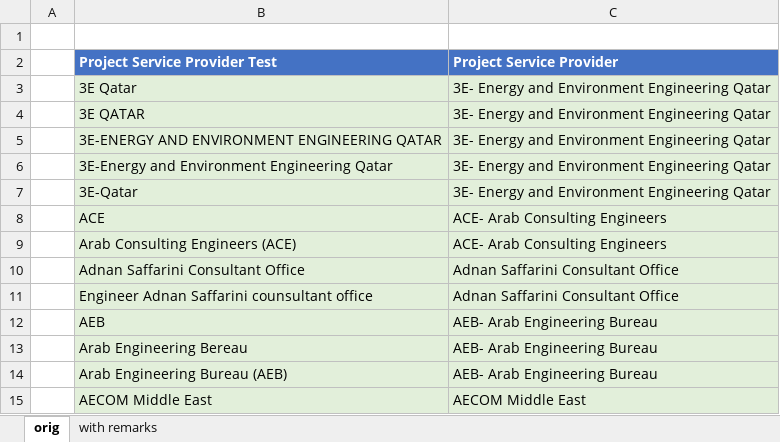
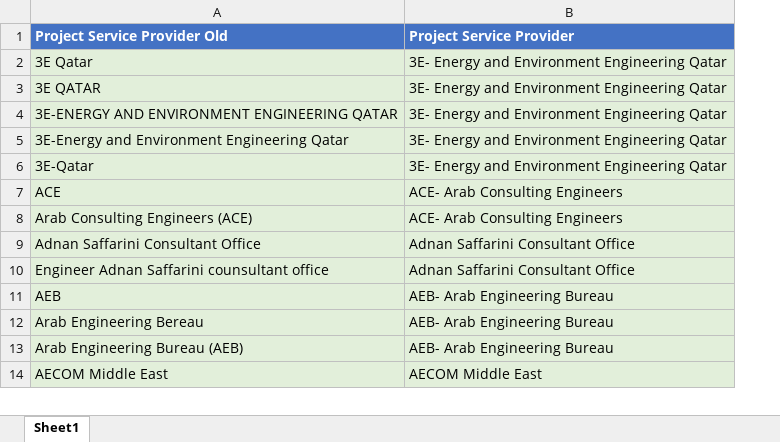
Before and after one commit to raviprajapati2505/GSBgate, an Excel workbook: db/imports/service_provider_amendments.xlsx, sheet Sheet1, drawn as a sheet; only a part is shown; values as stored, in another font and other column widths than the file's, no borders; removed rows and columns are numbered as before the commit, all else as after; the diff names each change by its address in the sheet, - before the commit and + after, or states it on an @@ line.

Commit message:
Offline project lable changes and service provider amendments in project listing

```diff
--- a/db/imports/service_provider_amendments.xlsx (sheet Sheet1)
+++ b/db/imports/service_provider_amendments.xlsx (sheet Sheet1)
-sheet tab: orig
+sheet tab: Sheet1
-sheet tab: with remarks
-column A, empty
-row 1: (empty)
-A1: Project Service Provider Test
+A1: Project Service Provider Old
```
Also changed, not shown: 5 other files.
